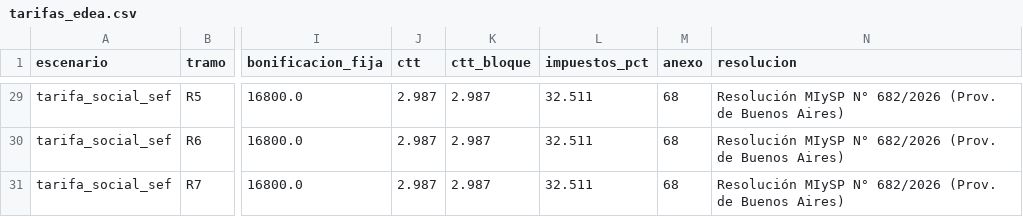
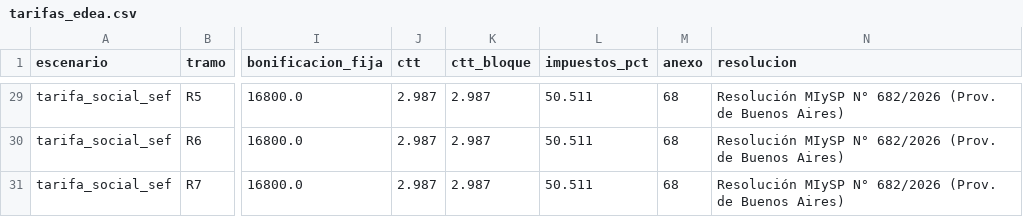
Before and after one commit to TiagoM395/trabajo-integrador-consumo-energia, a CSV file: datos/tarifas_edea.csv, drawn as a sheet; only a part is shown, gaps mark what is left out; the diff covers the shown part only; the diff names each change by its address in the sheet, - before the commit and + after, or states it on an @@ line.

```diff
--- a/datos/tarifas_edea.csv
+++ b/datos/tarifas_edea.csv
-L29:L31 (impuestos_pct): 32.511
+L29:L31 (impuestos_pct): 50.511
```
Also changed, not shown: 27 edited cells elsewhere in this file, datos/impuestos_residenciales.csv, 38 other files.
